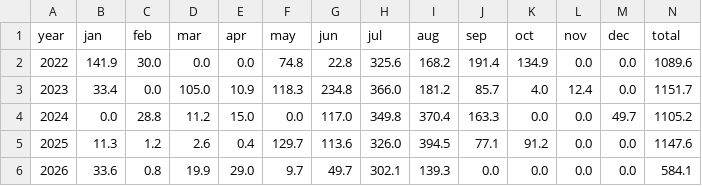
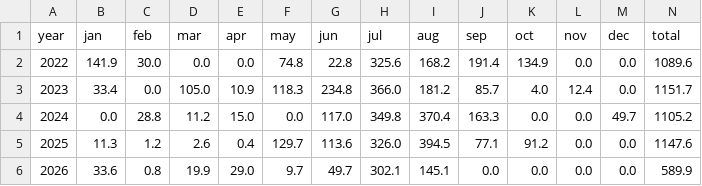
Before and after one commit to rameshram96/iari_weather_data, a CSV file: data/monthly_rainfall.csv, drawn as a sheet.

```diff
--- a/data/monthly_rainfall.csv
+++ b/data/monthly_rainfall.csv
@@ -5,2 +5,2 @@ year,jan,feb,mar,apr,may,jun,jul,aug,sep,oct,nov,dec,total
 2025,11.3,1.2,2.6,0.4,129.7,113.6,326.0,394.5,77.1,91.2,0.0,0.0,1147.6
-2026,33.6,0.8,19.9,29.0,9.7,49.7,302.1,139.3,0.0,0.0,0.0,0.0,584.1
+2026,33.6,0.8,19.9,29.0,9.7,49.7,302.1,145.1,0.0,0.0,0.0,0.0,589.9
```
Also changed, not shown: data/iari_weather.csv, 1 other file.
